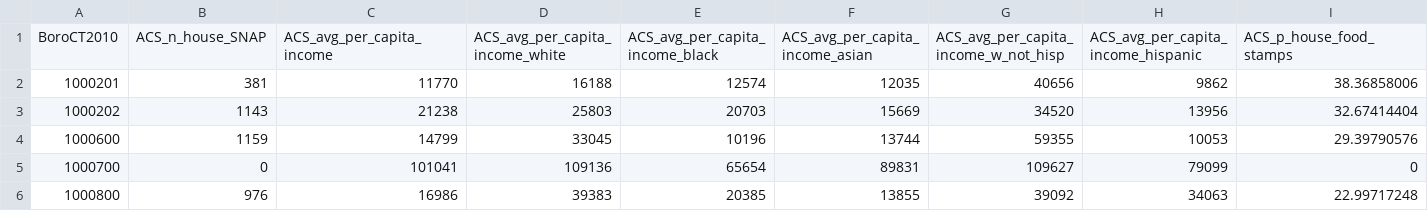
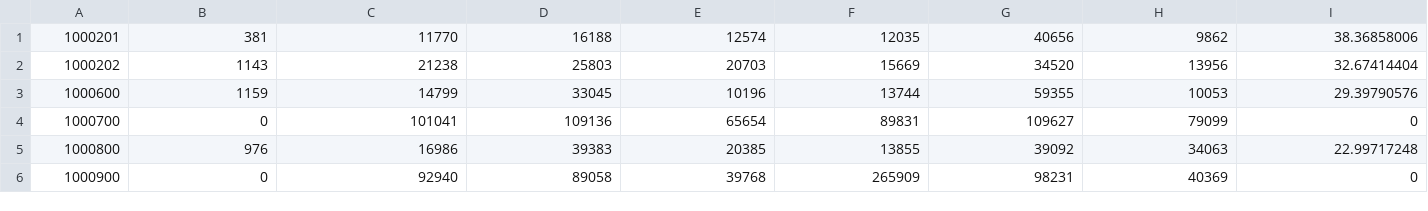
Before and after one commit to arpitg1991/stop-frisk-analysis, a CSV file: data/friskCounts.csv, drawn as a sheet; only a part is shown; the shorter side is filled out with more unchanged rows; rows hold the shown columns only; the diff names each change by its address in the sheet, - before the commit and + after, or states it on an @@ line.

Commit message:
adding kmeans data

```diff
--- a/data/friskCounts.csv
+++ b/data/friskCounts.csv
-row 1: BoroCT2010 | ACS_n_house_SNAP | ACS_avg_per_capita_income | ACS_avg_per_capita_income_white | ACS_avg_per_capita_income_black | ACS_avg_per_capita_income_asian | ACS_avg_per_capita_income_w_not_hisp | ACS_avg_per_capita_income_hispanic | ACS_p_house_food_stamps
```
Also changed, not shown: 7 other files.
